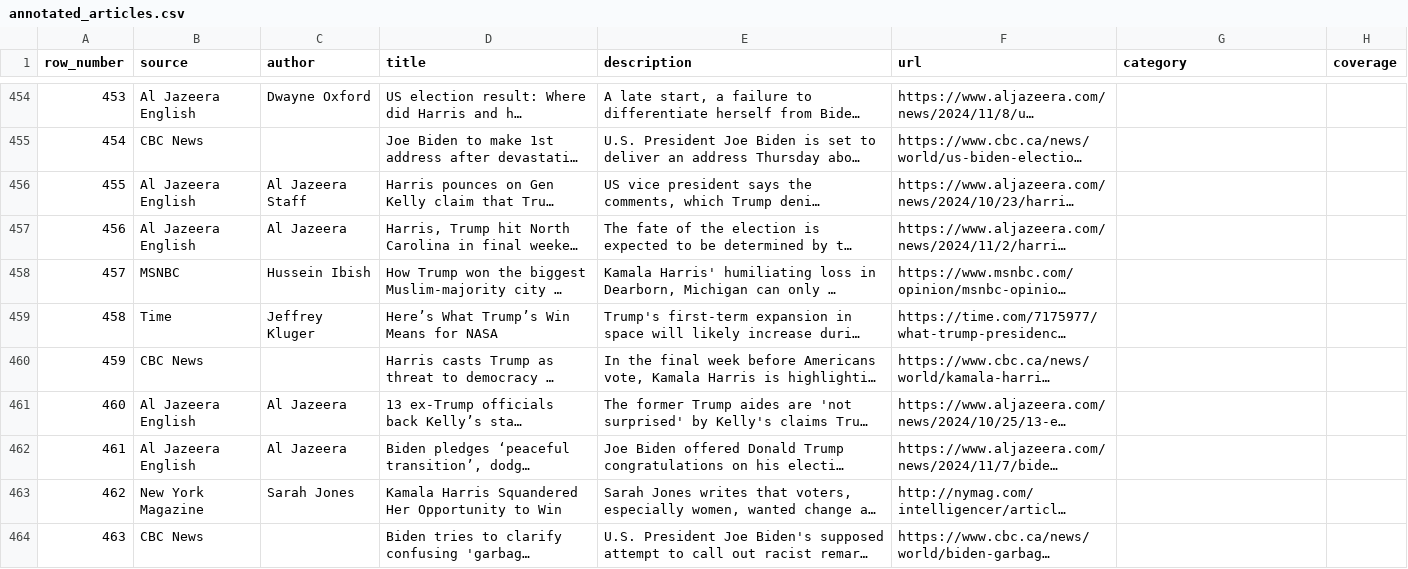
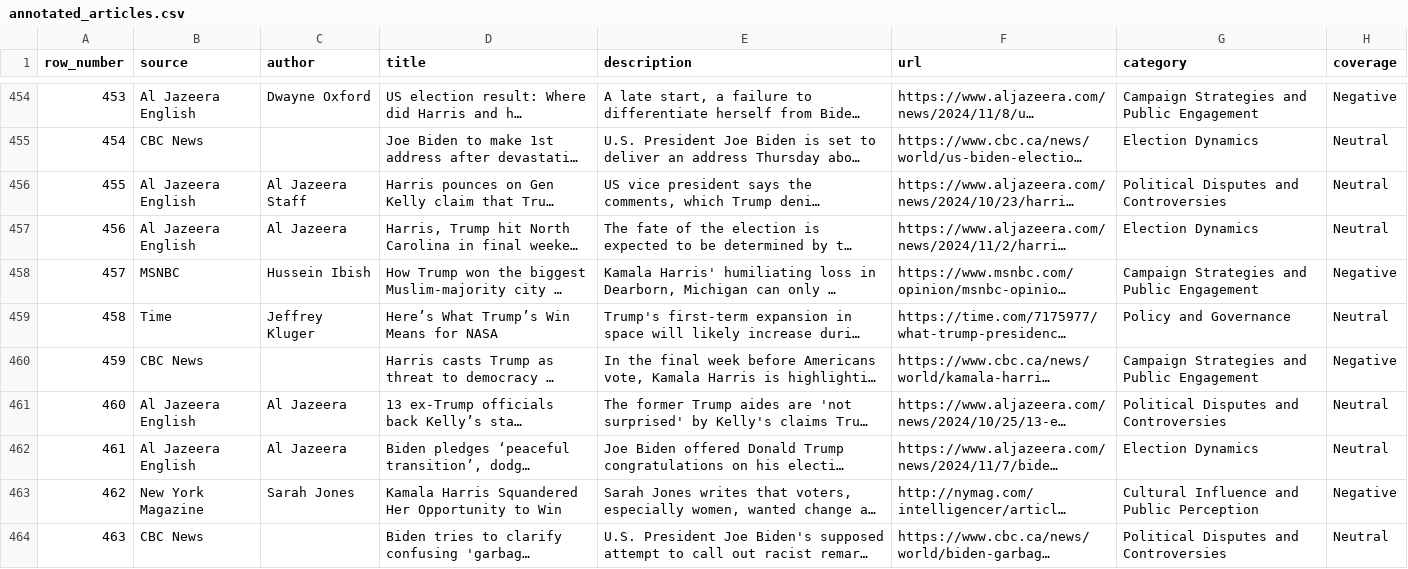
Before and after one commit to quinn-xiao/370Project, a CSV file: data/annotations/annotated_articles.csv, drawn as a sheet; only a part is shown, gaps mark what is left out; long unchanged cells end in …; the diff covers the shown part only; the diff names each change by its address in the sheet, - before the commit and + after, or states it on an @@ line.

```diff
--- a/data/annotations/annotated_articles.csv
+++ b/data/annotations/annotated_articles.csv
-G454 (category): (empty)
+G454 (category): Campaign Strategies and Public Engagement
-H454 (coverage): (empty)
+H454 (coverage): Negative
-G455 (category): (empty)
+G455 (category): Election Dynamics
-H455:H457 (coverage): (empty)
+H455:H457 (coverage): Neutral
-G456 (category): (empty)
+G456 (category): Political Disputes and Controversies
-G457 (category): (empty)
+G457 (category): Election Dynamics
-G458 (category): (empty)
+G458 (category): Campaign Strategies and Public Engagement
-H458 (coverage): (empty)
+H458 (coverage): Negative
-G459 (category): (empty)
+G459 (category): Policy and Governance
-H459 (coverage): (empty)
+H459 (coverage): Neutral
-G460 (category): (empty)
+G460 (category): Campaign Strategies and Public Engagement
-H460 (coverage): (empty)
+H460 (coverage): Negative
-G461 (category): (empty)
+G461 (category): Political Disputes and Controversies
-H461:H462 (coverage): (empty)
+H461:H462 (coverage): Neutral
-G462 (category): (empty)
+G462 (category): Election Dynamics
-G463 (category): (empty)
+G463 (category): Cultural Influence and Public Perception
-H463 (coverage): (empty)
+H463 (coverage): Negative
-G464 (category): (empty)
+G464 (category): Political Disputes and Controversies
-H464 (coverage): (empty)
+H464 (coverage): Neutral
```
Also changed, not shown: 168 edited cells elsewhere in this file, 3 other files.
